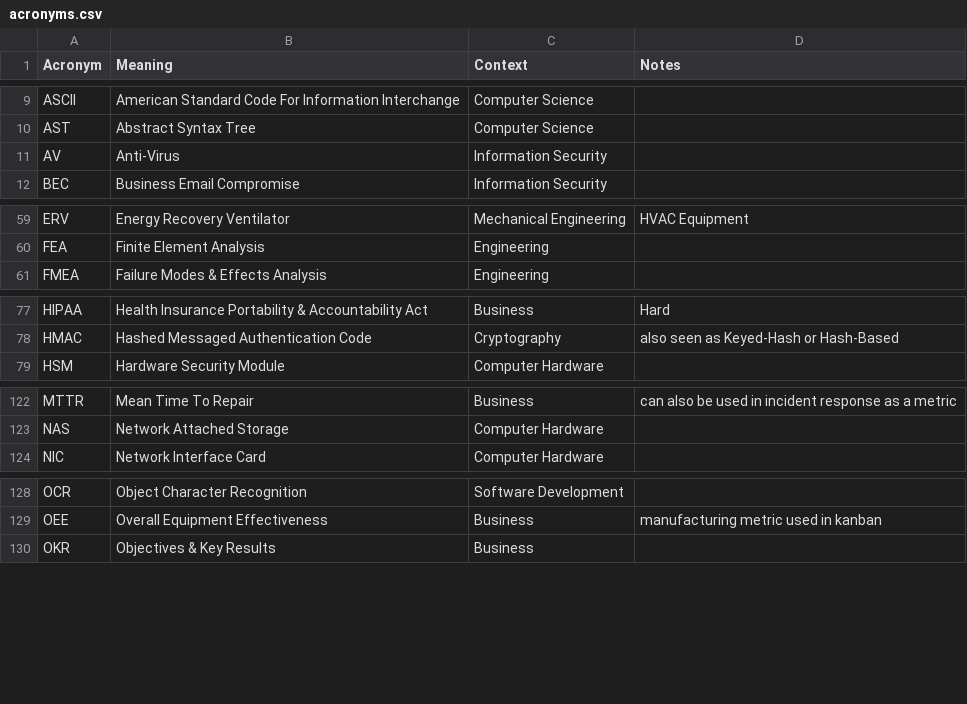
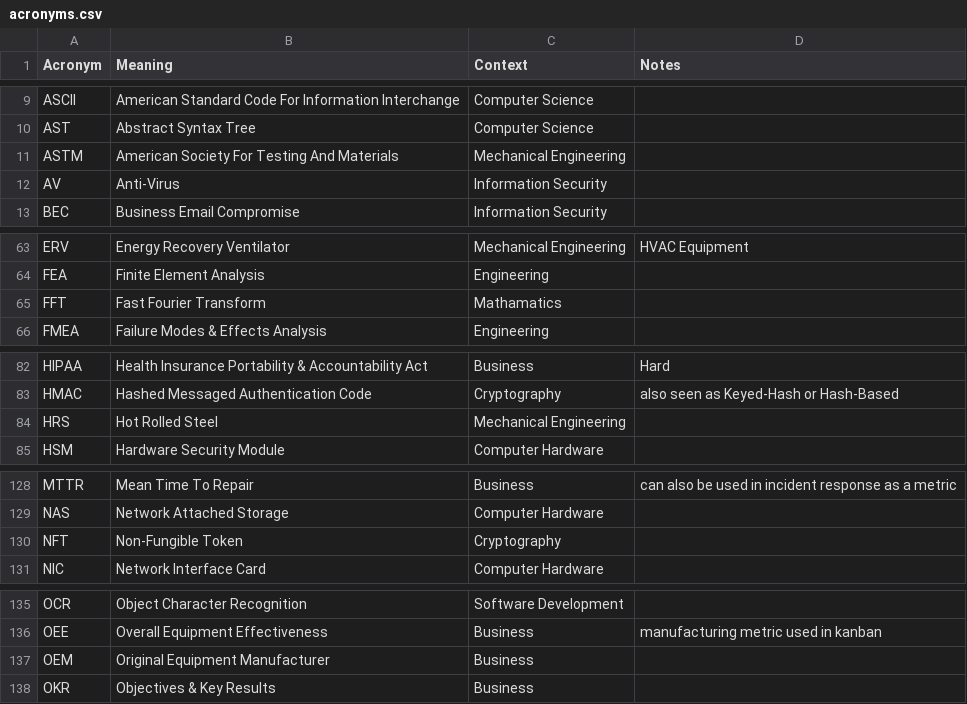
Before and after one commit to chadmando/acronyms, a CSV file: acronyms.csv, drawn as a sheet; only a part is shown, gaps mark what is left out; the diff covers the shown part only.

```diff
--- a/acronyms.csv
+++ b/acronyms.csv
@@ -10,2 +10,3 @@ ASCII,American Standard Code For Information Interchange,Computer Science,
 AST,Abstract Syntax Tree,Computer Science,
+ASTM,American Society For Testing And Materials,Mechanical Engineering,
 AV,Anti-Virus,Information Security,
@@ -60,2 +64,3 @@ ERV,Energy Recovery Ventilator,Mechanical Engineering,HVAC Equipment
 FEA,Finite Element Analysis,Engineering,
+FFT,Fast Fourier Transform,Mathamatics,
 FMEA,Failure Modes & Effects Analysis,Engineering,
@@ -78,2 +83,3 @@ HIPAA,Health Insurance Portability & Accountability Act,Business,Hard
 HMAC,Hashed Messaged Authentication Code,Cryptography,also seen as Keyed-Hash or Hash-Based
+HRS,Hot Rolled Steel,Mechanical Engineering,
 HSM,Hardware Security Module,Computer Hardware,
@@ -123,2 +129,3 @@ MTTR,Mean Time To Repair,Business,can also be used in incident response as a met
 NAS,Network Attached Storage,Computer Hardware,
+NFT,Non-Fungible Token,Cryptography,
 NIC,Network Interface Card,Computer Hardware,
@@ -129,2 +136,3 @@ OCR,Object Character Recognition,Software Development,
 OEE,Overall Equipment Effectiveness,Business,manufacturing metric used in kanban
+OEM,Original Equipment Manufacturer,Business,
 OKR,Objectives & Key Results,Business,
```
Also changed, not shown: 5 added rows and 10 removed rows elsewhere in this file.
